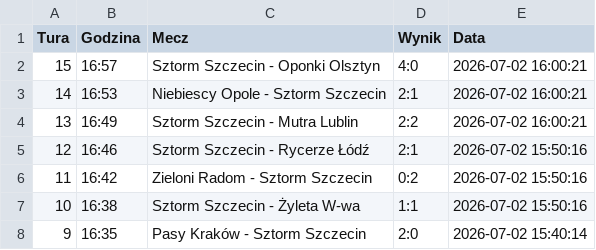
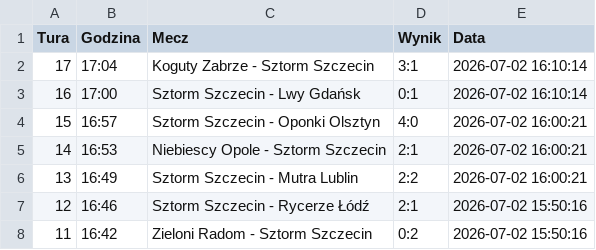
Before and after one commit to tesar13/Promocje, a CSV file: wyniki.csv, drawn as a sheet; only a part is shown; the shorter side is filled out with more unchanged rows.

Commit message:
Aktualizacja wynikow 2026-07-02 16:10:14

```diff
--- a/wyniki.csv
+++ b/wyniki.csv
@@ -1,2 +1,4 @@
 Tura,Godzina,Mecz,Wynik,Data
+17,17:04,Koguty Zabrze - Sztorm Szczecin,3:1,2026-07-02 16:10:14
+16,17:00,Sztorm Szczecin - Lwy Gdańsk,0:1,2026-07-02 16:10:14
 15,16:57,Sztorm Szczecin - Oponki Olsztyn,4:0,2026-07-02 16:00:21
```
